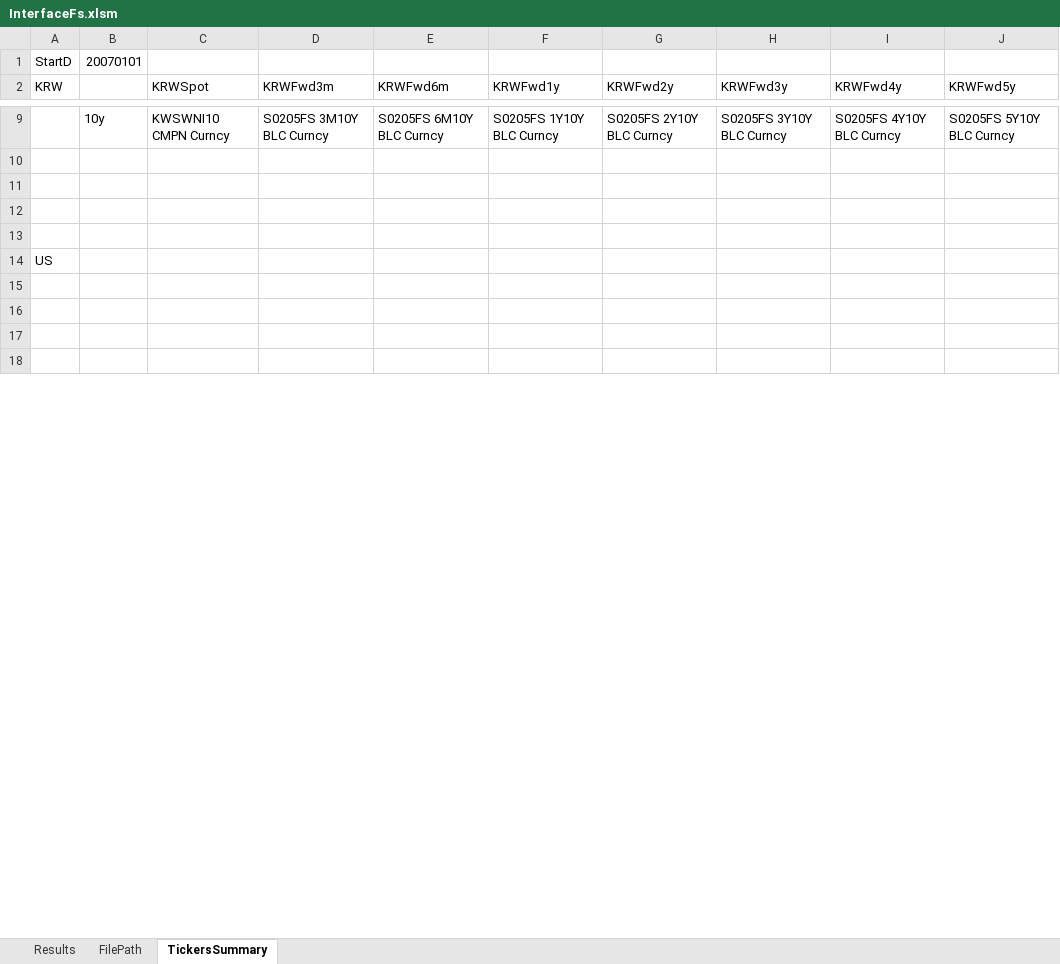
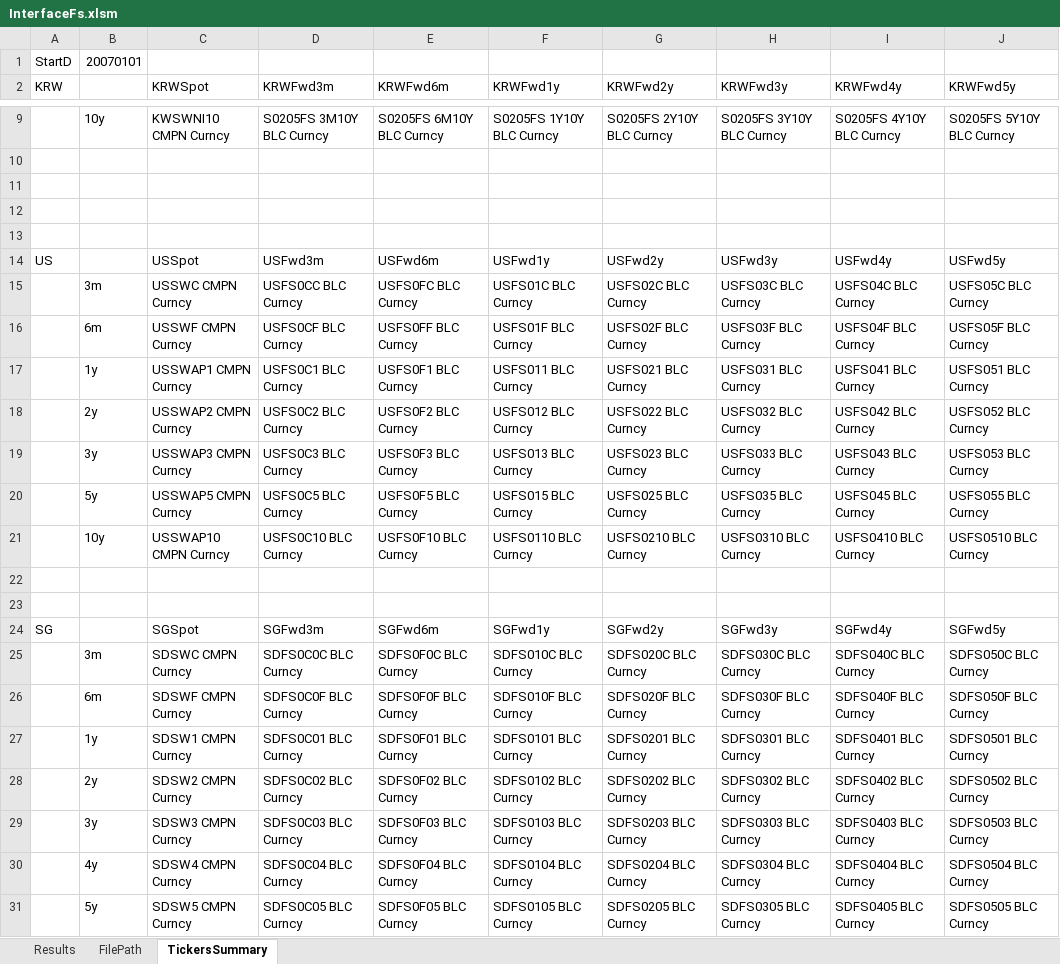
Before and after one commit to LuoyingLi2991/FixIncome, an Excel workbook: InterfaceFs.xlsm, sheet TickersSummary, drawn as a sheet; only a part is shown, gaps mark what is left out; the shorter side is filled out with more unchanged rows; values as stored, in another font and other column widths than the file's, no borders; charts and pictures not drawn; addresses are those after the commit; the diff covers the shown part only; the diff names each change by its address in the sheet, - before the commit and + after, or states it on an @@ line.

```diff
--- a/InterfaceFs.xlsm (sheet TickersSummary)
+++ b/InterfaceFs.xlsm (sheet TickersSummary)
+row 14: US |  | USSpot | USFwd3m | USFwd6m | USFwd1y | USFwd2y | USFwd3y | USFwd4y | USFwd5y
+row 15:  | 3m | USSWC CMPN Curncy | USFS0CC BLC Curncy | USFS0FC BLC Curncy | USFS01C BLC Curncy | USFS02C BLC Curncy | USFS03C BLC Curncy | USFS04C BLC Curncy | USFS05C BLC Curncy
+row 16:  | 6m | USSWF CMPN Curncy | USFS0CF BLC Curncy | USFS0FF BLC Curncy | USFS01F BLC Curncy | USFS02F BLC Curncy | USFS03F BLC Curncy | USFS04F BLC Curncy | USFS05F BLC Curncy
+row 17:  | 1y | USSWAP1 CMPN Curncy | USFS0C1 BLC Curncy | USFS0F1 BLC Curncy | USFS011 BLC Curncy | USFS021 BLC Curncy | USFS031 BLC Curncy | USFS041 BLC Curncy | USFS051 BLC Curncy
+row 18:  | 2y | USSWAP2 CMPN Curncy | USFS0C2 BLC Curncy | USFS0F2 BLC Curncy | USFS012 BLC Curncy | USFS022 BLC Curncy | USFS032 BLC Curncy | USFS042 BLC Curncy | USFS052 BLC Curncy
+row 19:  | 3y | USSWAP3 CMPN Curncy | USFS0C3 BLC Curncy | USFS0F3 BLC Curncy | USFS013 BLC Curncy | USFS023 BLC Curncy | USFS033 BLC Curncy | USFS043 BLC Curncy | USFS053 BLC Curncy
+row 20:  | 5y | USSWAP5 CMPN Curncy | USFS0C5 BLC Curncy | USFS0F5 BLC Curncy | USFS015 BLC Curncy | USFS025 BLC Curncy | USFS035 BLC Curncy | USFS045 BLC Curncy | USFS055 BLC Curncy
+row 21:  | 10y | USSWAP10 CMPN Curncy | USFS0C10 BLC Curncy | USFS0F10 BLC Curncy | USFS0110 BLC Curncy | USFS0210 BLC Curncy | USFS0310 BLC Curncy | USFS0410 BLC Curncy | USFS0510 BLC Curncy
-A22 (KRW): US
+A22 (KRW): (empty)
+row 23: (empty)
+row 24: SG |  | SGSpot | SGFwd3m | SGFwd6m | SGFwd1y | SGFwd2y | SGFwd3y | SGFwd4y | SGFwd5y
+row 25:  | 3m | SDSWC CMPN Curncy | SDFS0C0C BLC Curncy | SDFS0F0C BLC Curncy | SDFS010C BLC Curncy | SDFS020C BLC Curncy | SDFS030C BLC Curncy | SDFS040C BLC Curncy | SDFS050C BLC Curncy
+row 26:  | 6m | SDSWF CMPN Curncy | SDFS0C0F BLC Curncy | SDFS0F0F BLC Curncy | SDFS010F BLC Curncy | SDFS020F BLC Curncy | SDFS030F BLC Curncy | SDFS040F BLC Curncy | SDFS050F BLC Curncy
+row 27:  | 1y | SDSW1 CMPN Curncy | SDFS0C01 BLC Curncy | SDFS0F01 BLC Curncy | SDFS0101 BLC Curncy | SDFS0201 BLC Curncy | SDFS0301 BLC Curncy | SDFS0401 BLC Curncy | SDFS0501 BLC Curncy
+row 28:  | 2y | SDSW2 CMPN Curncy | SDFS0C02 BLC Curncy | SDFS0F02 BLC Curncy | SDFS0102 BLC Curncy | SDFS0202 BLC Curncy | SDFS0302 BLC Curncy | SDFS0402 BLC Curncy | SDFS0502 BLC Curncy
+row 29:  | 3y | SDSW3 CMPN Curncy | SDFS0C03 BLC Curncy | SDFS0F03 BLC Curncy | SDFS0103 BLC Curncy | SDFS0203 BLC Curncy | SDFS0303 BLC Curncy | SDFS0403 BLC Curncy | SDFS0503 BLC Curncy
+row 30:  | 4y | SDSW4 CMPN Curncy | SDFS0C04 BLC Curncy | SDFS0F04 BLC Curncy | SDFS0104 BLC Curncy | SDFS0204 BLC Curncy | SDFS0304 BLC Curncy | SDFS0404 BLC Curncy | SDFS0504 BLC Curncy
+row 31:  | 5y | SDSW5 CMPN Curncy | SDFS0C05 BLC Curncy | SDFS0F05 BLC Curncy | SDFS0105 BLC Curncy | SDFS0205 BLC Curncy | SDFS0305 BLC Curncy | SDFS0405 BLC Curncy | SDFS0505 BLC Curncy
```
Also changed, not shown: 33 added rows, 23 removed rows and 73 edited cells elsewhere in this sheet, sheet Results, charts or pictures, 1 other file.
